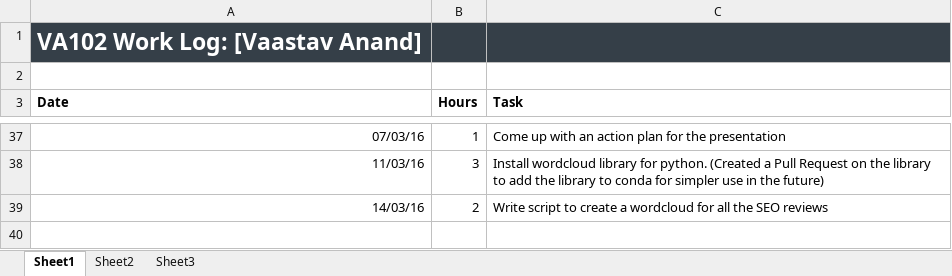
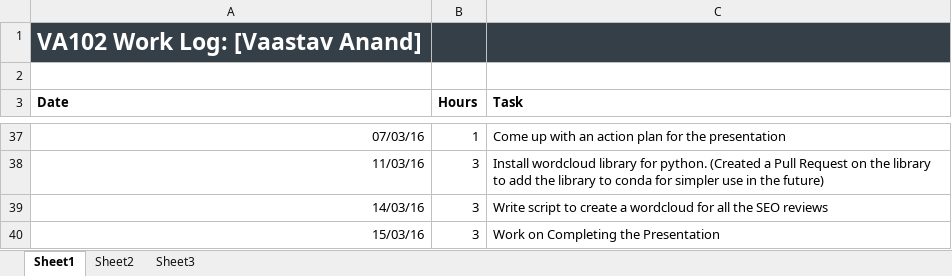
Before and after one commit to vaastav/VA102, an Excel workbook: VA102_worklog.xlsx, sheet Sheet1, drawn as a sheet; only a part is shown, gaps mark what is left out; values as stored, in another font and other column widths than the file's, no borders; the diff names each change by its address in the sheet, - before the commit and + after, or states it on an @@ line.

Commit message:
Update worklog

```diff
--- a/VA102_worklog.xlsx (sheet Sheet1)
+++ b/VA102_worklog.xlsx (sheet Sheet1)
-B39 (Hours): 2
+B39 (Hours): 3
+row 40: 15/03/16 | 3 | Work on Completing the Presentation
```
